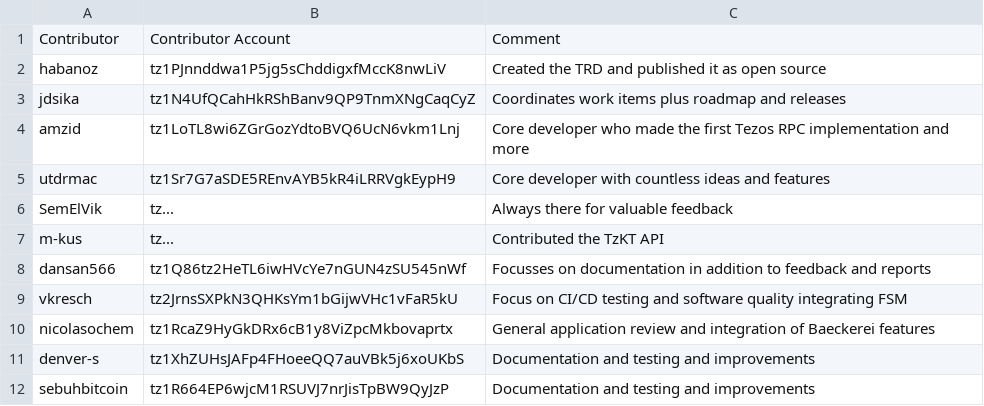
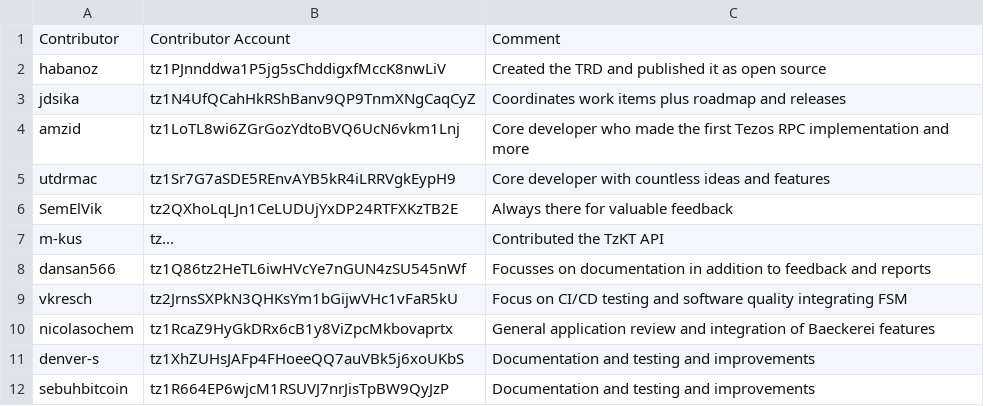
Before and after one commit to tezos-reward-distributor-organization/tezos-reward-distributor, a CSV file: contributors.csv, drawn as a sheet.

```diff
--- a/contributors.csv
+++ b/contributors.csv
@@ -5,3 +5,3 @@ amzid, tz1LoTL8wi6ZGrGozYdtoBVQ6UcN6vkm1Lnj, Core developer who made the first T
 utdrmac, tz1Sr7G7aSDE5REnvAYB5kR4iLRRVgkEypH9, Core developer with countless ideas and features
-SemElVik , tz..., Always there for valuable feedback
+SemElVik ,tz2QXhoLqLJn1CeLUDUjYxDP24RTFXKzTB2E, Always there for valuable feedback
 m-kus , tz..., Contributed the TzKT API
```
Also changed, not shown: contribution_payment_history.csv.
